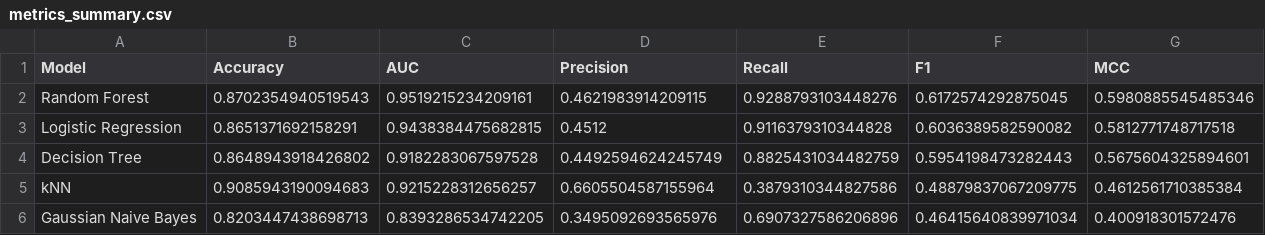
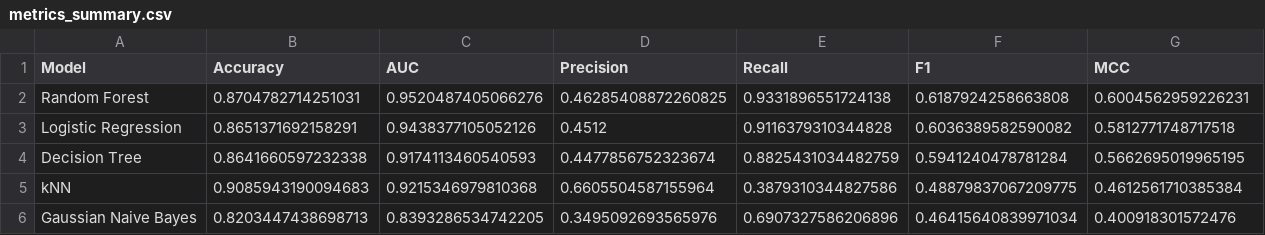
Before and after one commit to shettysushma24-cell/2025ac05199-bank-marketing-classification, a CSV file: model/metrics_summary.csv, drawn as a sheet.

Commit message:
Update Models and Metrics from bits lab

```diff
--- a/model/metrics_summary.csv
+++ b/model/metrics_summary.csv
@@ -1,6 +1,6 @@
 Model,Accuracy,AUC,Precision,Recall,F1,MCC
-Random Forest,0.8702354940519543,0.9519215234209161,0.4621983914209115,0.9288793103448276,0.6172574292875045,0.5980885545485346
-Logistic Regression,0.8651371692158291,0.9438384475682815,0.4512,0.9116379310344828,0.6036389582590082,0.5812771748717518
-Decision Tree,0.8648943918426802,0.9182283067597528,0.4492594624245749,0.8825431034482759,0.5954198473282443,0.5675604325894601
-kNN,0.9085943190094683,0.9215228312656257,0.6605504587155964,0.3879310344827586,0.48879837067209775,0.4612561710385384
+Random Forest,0.8704782714251031,0.9520487405066276,0.46285408872260825,0.9331896551724138,0.6187924258663808,0.6004562959226231
+Logistic Regression,0.8651371692158291,0.9438377105052126,0.4512,0.9116379310344828,0.6036389582590082,0.5812771748717518
+Decision Tree,0.8641660597232338,0.9174113460540593,0.4477856752323674,0.8825431034482759,0.5941240478781284,0.5662695019965195
+kNN,0.9085943190094683,0.9215346979810368,0.6605504587155964,0.3879310344827586,0.48879837067209775,0.4612561710385384
 Gaussian Naive Bayes,0.8203447438698713,0.8393286534742205,0.3495092693565976,0.6907327586206896,0.46415640839971034,0.400918301572476
```
Also changed, not shown: 3 other files.
